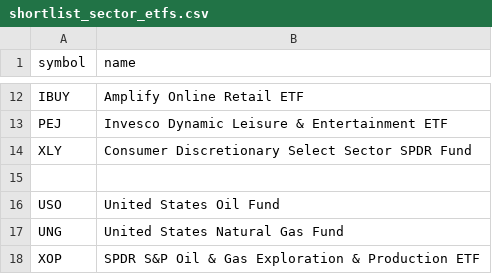
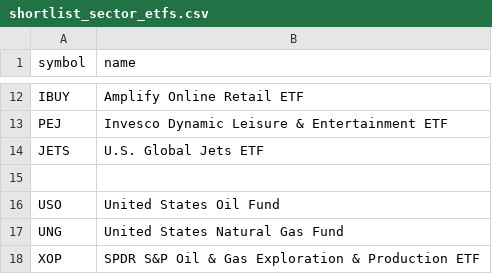
Before and after one commit to chineduezebuiroh/stock-market-intel, a CSV file: config/shortlist_sector_etfs.csv, drawn as a sheet; only a part is shown, gaps mark what is left out; removed rows and columns are numbered as before the commit, all else as after; the diff names each change by its address in the sheet, - before the commit and + after, or states it on an @@ line.

Commit message:
Update shortlist_sector_etfs.csv

```diff
--- a/config/shortlist_sector_etfs.csv
+++ b/config/shortlist_sector_etfs.csv
-row 14: XLY | Consumer Discretionary Select Sector SPDR Fund
+row 14: JETS | U.S. Global Jets ETF
```
